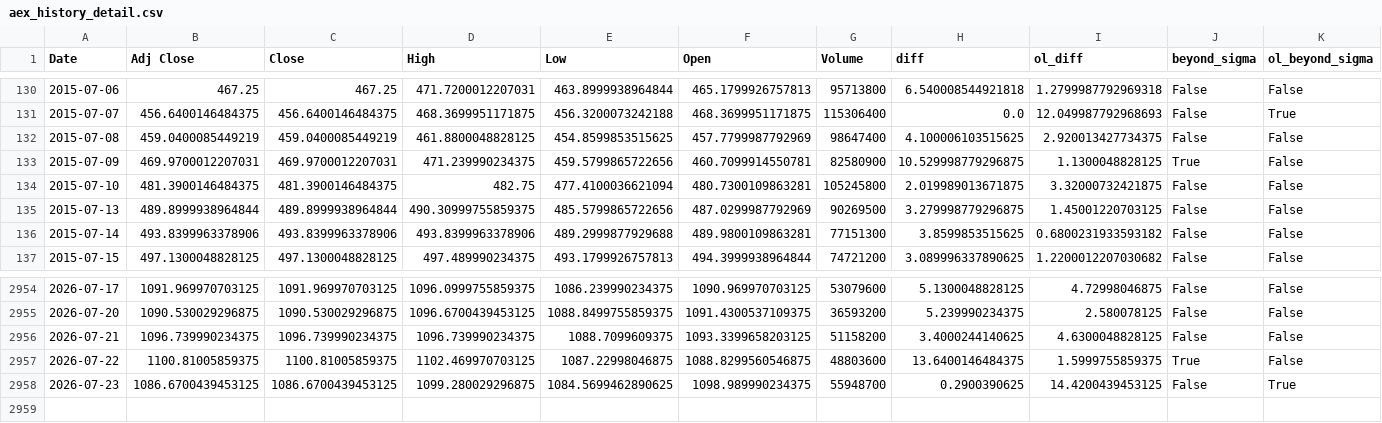
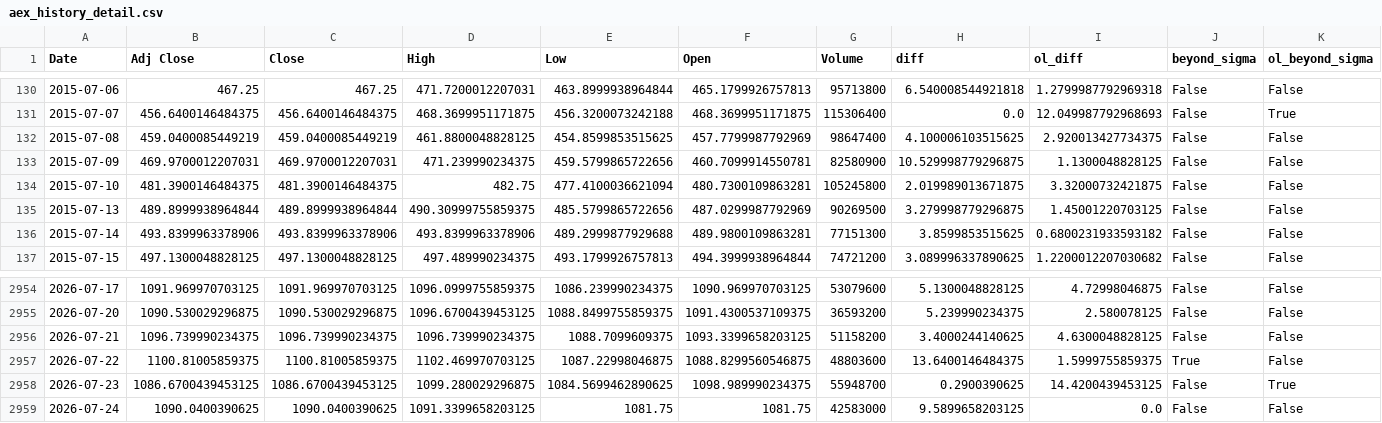
Before and after one commit to AnandSie/optie_dashboard, a CSV file: data/aex_history_detail.csv, drawn as a sheet; only a part is shown, gaps mark what is left out.

```diff
--- a/data/aex_history_detail.csv
+++ b/data/aex_history_detail.csv
@@ -132,3 +132,3 @@ Date,Adj Close,Close,High,Low,Open,Volume,diff,ol_diff,beyond_sigma,ol_beyond_si
 2015-07-08,459.0400085449219,459.0400085449219,461.8800048828125,454.8599853515625,457.7799987792969,98647400,4.100006103515625,2.920013427734375,False,False
-2015-07-09,469.9700012207031,469.9700012207031,471.239990234375,459.5799865722656,460.7099914550781,82580900,10.529998779296875,1.1300048828125,True,False
+2015-07-09,469.9700012207031,469.9700012207031,471.239990234375,459.5799865722656,460.7099914550781,82580900,10.529998779296875,1.1300048828125,False,False
 2015-07-10,481.3900146484375,481.3900146484375,482.75,477.4100036621094,480.7300109863281,105245800,2.019989013671875,3.32000732421875,False,False
@@ -2958 +2958,2 @@ Date,Adj Close,Close,High,Low,Open,Volume,diff,ol_diff,beyond_sigma,ol_beyond_si
 2026-07-23,1086.6700439453125,1086.6700439453125,1099.280029296875,1084.5699462890625,1098.989990234375,55948700,0.2900390625,14.4200439453125,False,True
+2026-07-24,1090.0400390625,1090.0400390625,1091.3399658203125,1081.75,1081.75,42583000,9.5899658203125,0.0,False,False
```
Also changed, not shown: data/aex_history.csv, 1 other file.
